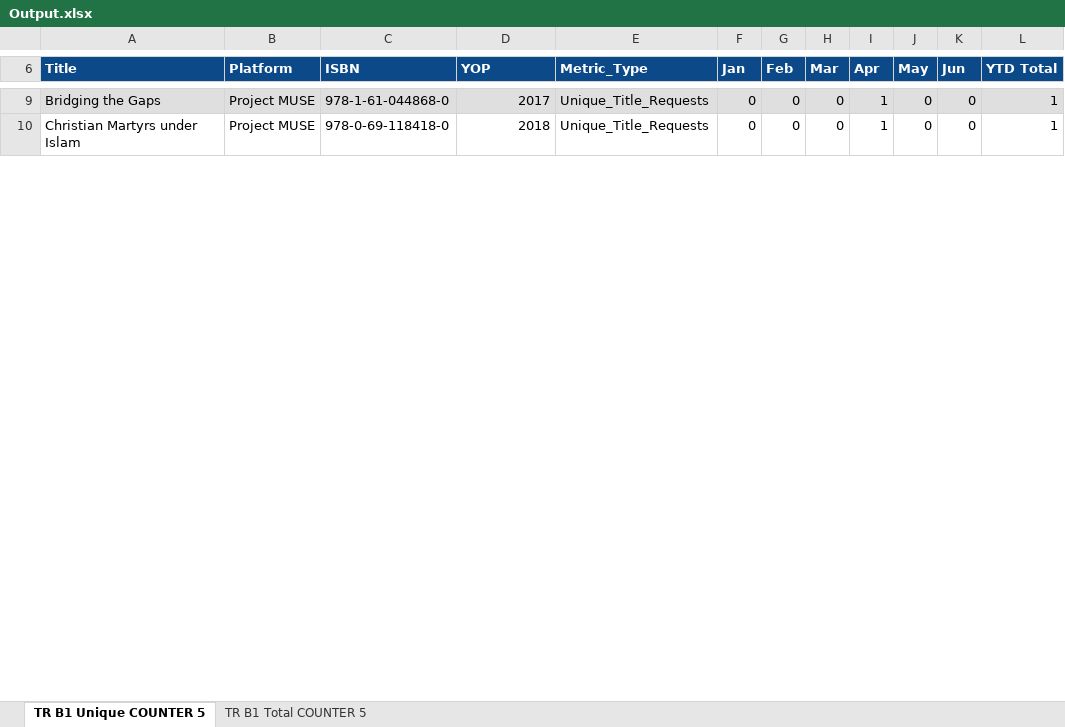
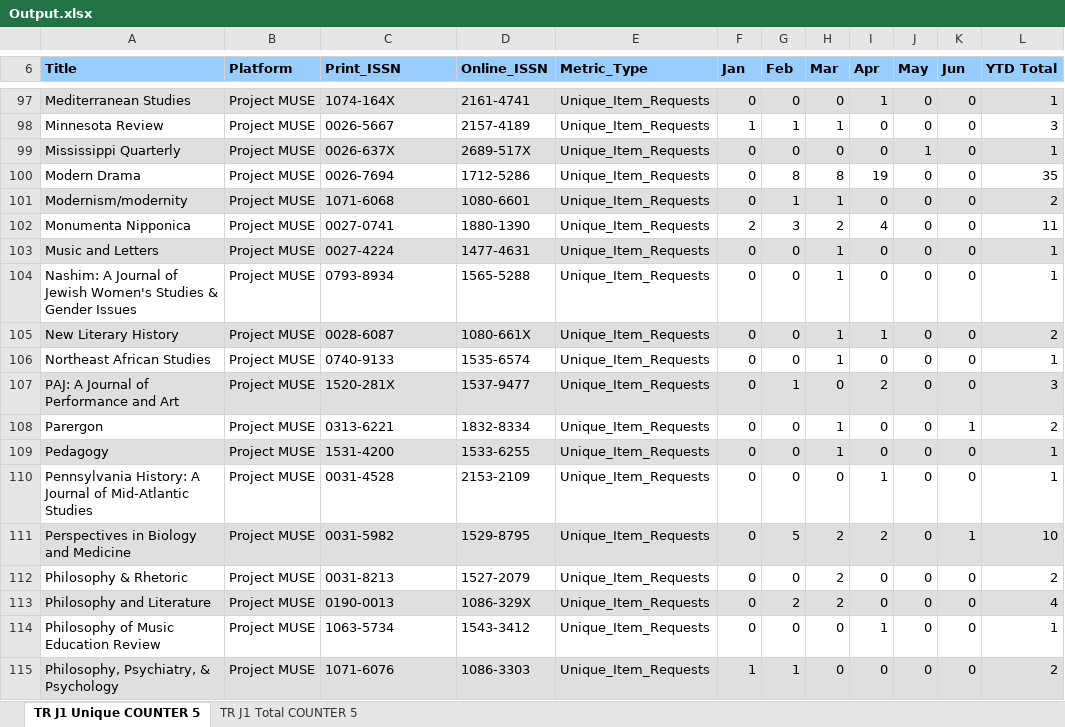
Before and after one commit to Ideopunk/COUNTER-formatter, an Excel workbook: Output.xlsx, sheet TR J1 Unique COUNTER 5, drawn as a sheet; only a part is shown, gaps mark what is left out; values as stored, in another font and other column widths than the file's, no borders; addresses are those after the commit; the diff covers the shown part only; the diff names each change by its address in the sheet, - before the commit and + after, or states it on an @@ line.

```diff
--- a/Output.xlsx (sheet TR J1 Unique COUNTER 5)
+++ b/Output.xlsx (sheet TR J1 Unique COUNTER 5)
-sheet tab: TR B1 Unique COUNTER 5
+sheet tab: TR J1 Unique COUNTER 5
-sheet tab: TR B1 Total COUNTER 5
+sheet tab: TR J1 Total COUNTER 5
@@ A6:L6 fill: #0C4989 → #99CCFF, text colour: #FFFFFF → black @@
-C6: ISBN
+C6: Print_ISSN
-D6: YOP
+D6: Online_ISSN
-A97 (Title): Bridging the Gaps
+A97 (Title): Mediterranean Studies
-C97 (Print_ISSN): 978-1-61-044868-0
+C97 (Print_ISSN): 1074-164X
-D97 (Online_ISSN): 2017
+D97 (Online_ISSN): 2161-4741
-E97 (Metric_Type): Unique_Title_Requests
+E97 (Metric_Type): Unique_Item_Requests
+row 98: Minnesota Review | Project MUSE | 0026-5667 | 2157-4189 | Unique_Item_Requests | 1 | 1 | 1 | 0 | 0 | 0 | 3
+row 99: Mississippi Quarterly | Project MUSE | 0026-637X | 2689-517X | Unique_Item_Requests | 0 | 0 | 0 | 0 | 1 | 0 | 1
+row 100: Modern Drama | Project MUSE | 0026-7694 | 1712-5286 | Unique_Item_Requests | 0 | 8 | 8 | 19 | 0 | 0 | 35
+row 101: Modernism/modernity | Project MUSE | 1071-6068 | 1080-6601 | Unique_Item_Requests | 0 | 1 | 1 | 0 | 0 | 0 | 2
+row 102: Monumenta Nipponica | Project MUSE | 0027-0741 | 1880-1390 | Unique_Item_Requests | 2 | 3 | 2 | 4 | 0 | 0 | 11
+row 103: Music and Letters | Project MUSE | 0027-4224 | 1477-4631 | Unique_Item_Requests | 0 | 0 | 1 | 0 | 0 | 0 | 1
+row 104: Nashim: A Journal of Jewish Women's Studies & Gender Issues | Project MUSE | 0793-8934 | 1565-5288 | Unique_Item_Requests | 0 | 0 | 1 | 0 | 0 | 0 | 1
+row 105: New Literary History | Project MUSE | 0028-6087 | 1080-661X | Unique_Item_Requests | 0 | 0 | 1 | 1 | 0 | 0 | 2
+row 106: Northeast African Studies | Project MUSE | 0740-9133 | 1535-6574 | Unique_Item_Requests | 0 | 0 | 1 | 0 | 0 | 0 | 1
+row 107: PAJ: A Journal of Performance and Art | Project MUSE | 1520-281X | 1537-9477 | Unique_Item_Requests | 0 | 1 | 0 | 2 | 0 | 0 | 3
+row 108: Parergon | Project MUSE | 0313-6221 | 1832-8334 | Unique_Item_Requests | 0 | 0 | 1 | 0 | 0 | 1 | 2
+row 109: Pedagogy | Project MUSE | 1531-4200 | 1533-6255 | Unique_Item_Requests | 0 | 0 | 1 | 0 | 0 | 0 | 1
-A110 (Title): Christian Martyrs under Islam
+A110 (Title): Pennsylvania History: A Journal of Mid-Atlantic Studies
-C110 (Print_ISSN): 978-0-69-118418-0
+C110 (Print_ISSN): 0031-4528
-D110 (Online_ISSN): 2018
+D110 (Online_ISSN): 2153-2109
-E110 (Metric_Type): Unique_Title_Requests
+E110 (Metric_Type): Unique_Item_Requests
+row 111: Perspectives in Biology and Medicine | Project MUSE | 0031-5982 | 1529-8795 | Unique_Item_Requests | 0 | 5 | 2 | 2 | 0 | 1 | 10
+row 112: Philosophy & Rhetoric | Project MUSE | 0031-8213 | 1527-2079 | Unique_Item_Requests | 0 | 0 | 2 | 0 | 0 | 0 | 2
+row 113: Philosophy and Literature | Project MUSE | 0190-0013 | 1086-329X | Unique_Item_Requests | 0 | 2 | 2 | 0 | 0 | 0 | 4
+row 114: Philosophy of Music Education Review | Project MUSE | 1063-5734 | 1543-3412 | Unique_Item_Requests | 0 | 0 | 0 | 1 | 0 | 0 | 1
+row 115: Philosophy, Psychiatry, & Psychology | Project MUSE | 1071-6076 | 1086-3303 | Unique_Item_Requests | 1 | 1 | 0 | 0 | 0 | 0 | 2
```
Also changed, not shown: 134 added rows, 49 edited cells and cell formats elsewhere in this sheet, sheet TR J1 Total COUNTER 5, 1 other file.
